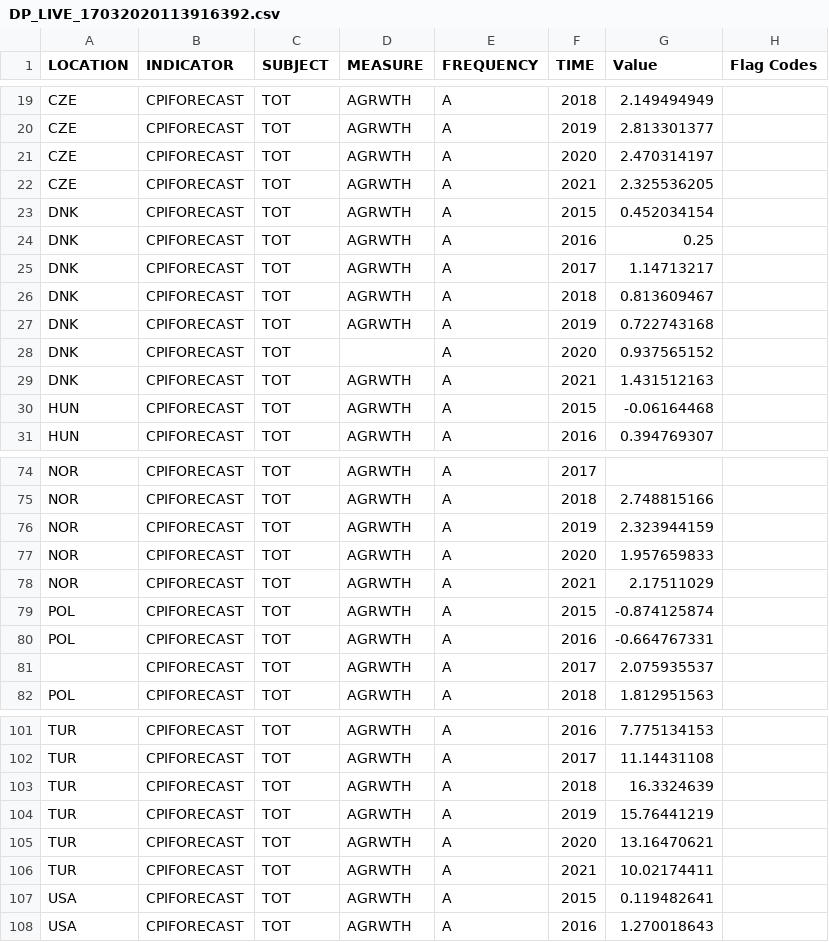
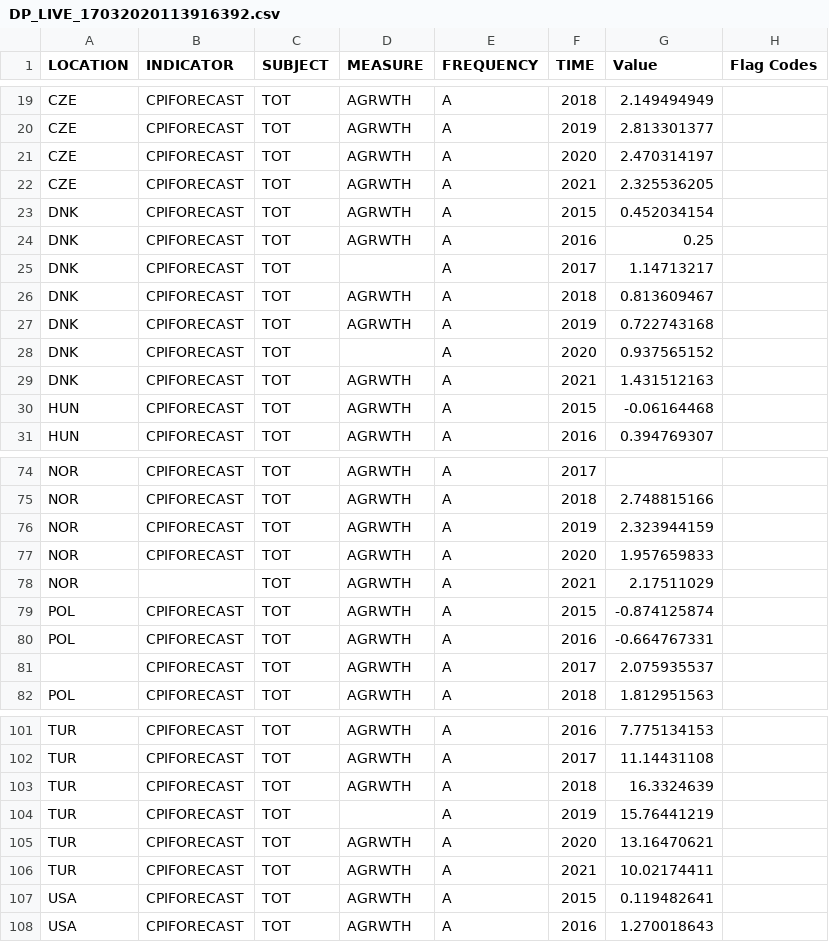
Before and after one commit to andy-lee0913/webscraping_milestone_1, a CSV file: DP_LIVE_17032020113916392.csv, drawn as a sheet; only a part is shown, gaps mark what is left out.

Commit message:
Update DP_LIVE_17032020113916392.csv

```diff
--- a/DP_LIVE_17032020113916392.csv
+++ b/DP_LIVE_17032020113916392.csv
@@ -24,3 +24,3 @@ DNK,CPIFORECAST,TOT,AGRWTH,A,2015,0.452034154,
 DNK,CPIFORECAST,TOT,AGRWTH,A,2016,0.25,
-DNK,CPIFORECAST,TOT,AGRWTH,A,2017,1.14713217,
+DNK,CPIFORECAST,TOT,,A,2017,1.14713217,
 DNK,CPIFORECAST,TOT,AGRWTH,A,2018,0.813609467,
@@ -77,3 +77,3 @@ NOR,CPIFORECAST,TOT,AGRWTH,A,2019,2.323944159,
 NOR,CPIFORECAST,TOT,AGRWTH,A,2020,1.957659833,
-NOR,CPIFORECAST,TOT,AGRWTH,A,2021,2.17511029,
+NOR,,TOT,AGRWTH,A,2021,2.17511029,
 POL,CPIFORECAST,TOT,AGRWTH,A,2015,-0.874125874,
@@ -103,3 +103,3 @@ TUR,CPIFORECAST,TOT,AGRWTH,A,2017,11.14431108,
 TUR,CPIFORECAST,TOT,AGRWTH,A,2018,16.3324639,
-TUR,CPIFORECAST,TOT,AGRWTH,A,2019,15.76441219,
+TUR,CPIFORECAST,TOT,,A,2019,15.76441219,
 TUR,CPIFORECAST,TOT,AGRWTH,A,2020,13.16470621,
```
